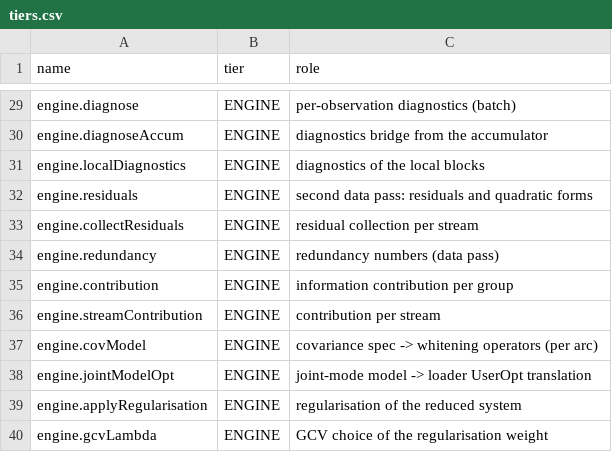
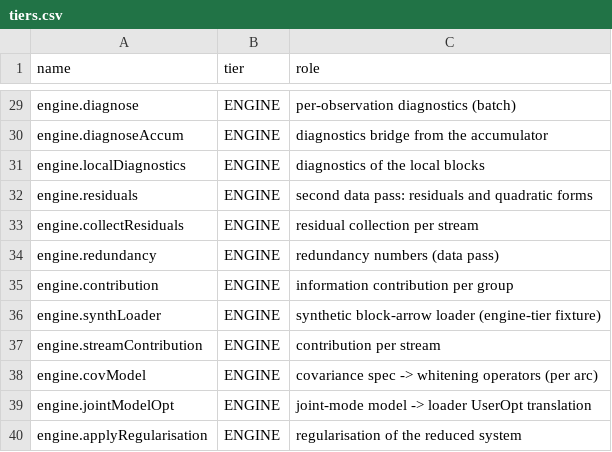
Before and after one commit to astrobayer/lsqvce, a CSV file: dev/docs_src/tiers.csv, drawn as a sheet; only a part is shown, gaps mark what is left out; the shorter side is filled out with more unchanged rows; the diff names each change by its address in the sheet, - before the commit and + after, or states it on an @@ line.

```diff
--- a/dev/docs_src/tiers.csv
+++ b/dev/docs_src/tiers.csv
+row 36: engine.synthLoader | ENGINE | synthetic block-arrow loader (engine-tier fixture)
```
Also changed, not shown: dev/docs_src/error_ids.csv, 17 other files.
